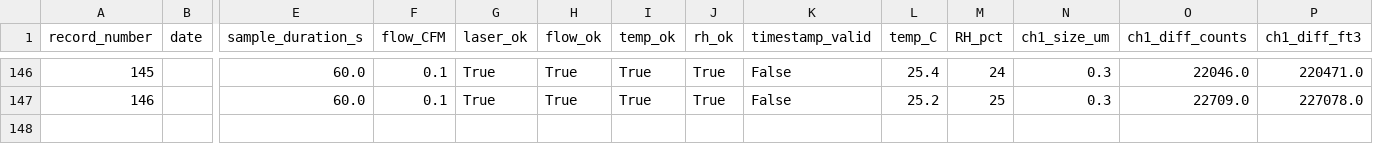
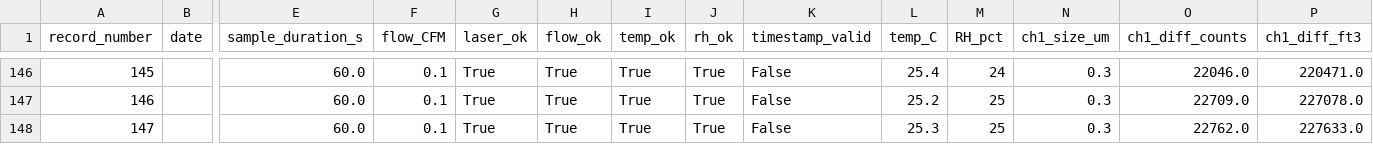
Before and after one commit to Rohit-Raut/WLC-High-Bay-Monitoring, a CSV file: data/measurements.csv, drawn as a sheet; only a part is shown, gaps mark what is left out; rows hold the shown columns only; the diff names each change by its address in the sheet, - before the commit and + after, or states it on an @@ line.

```diff
--- a/data/measurements.csv
+++ b/data/measurements.csv
+row 148: 147 |  | 60.0 | 0.1 | True | True | True | True | False | 25.3 | 25 | 0.3 | 22762.0 | 227633.0
```
Also changed, not shown: 2 other files.
